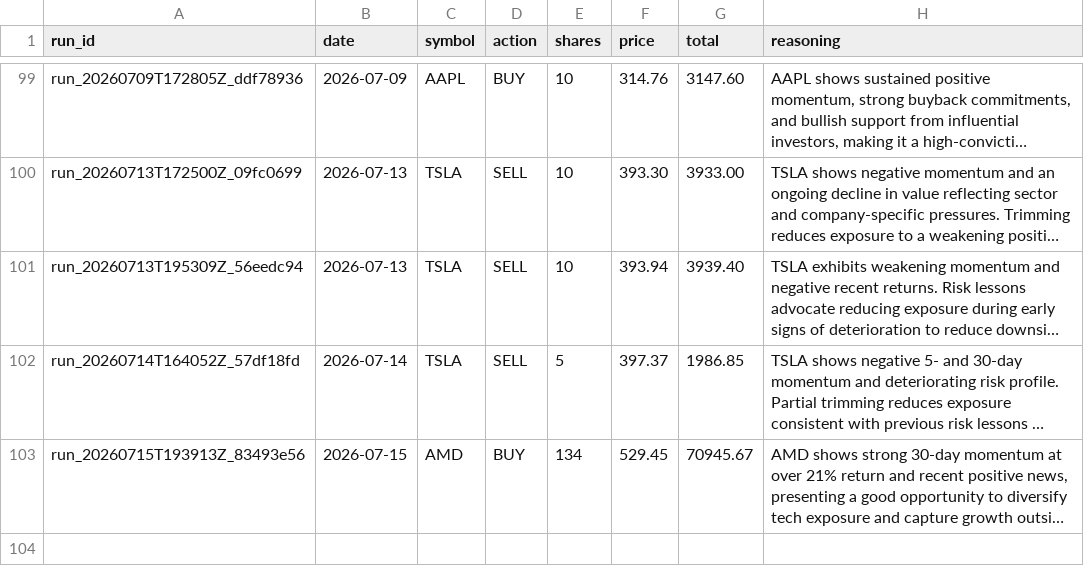
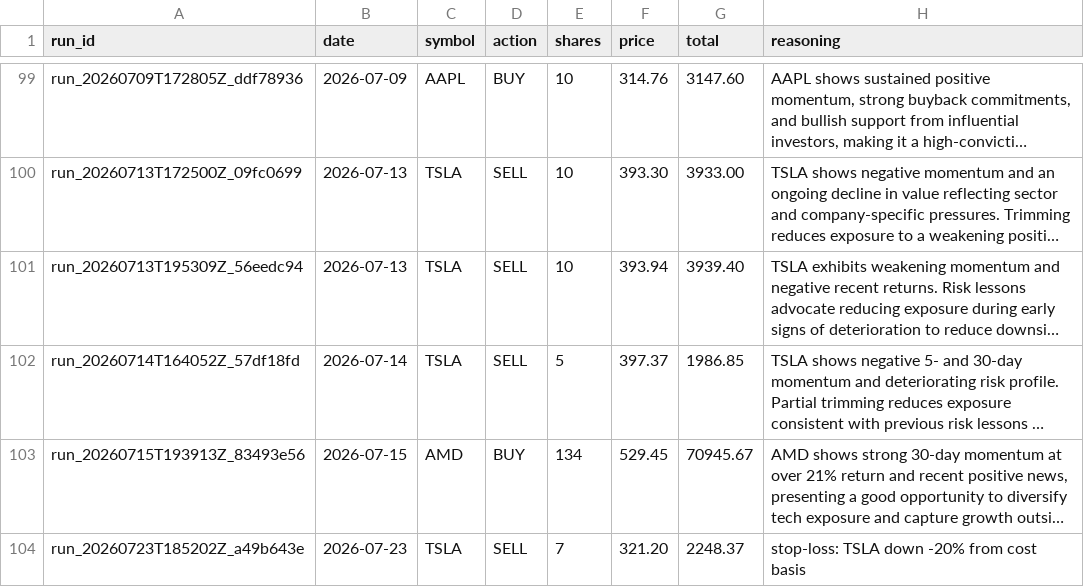
Before and after one commit to pradnyaw25/ai-portfolio-manager, a CSV file: data/trades.csv, drawn as a sheet; only a part is shown, gaps mark what is left out; long unchanged cells end in …; the diff names each change by its address in the sheet, - before the commit and + after, or states it on an @@ line.

```diff
--- a/data/trades.csv
+++ b/data/trades.csv
+row 104: run_20260723T185202Z_a49b643e | 2026-07-23 | TSLA | SELL | 7 | 321.20 | 2248.37 | stop-loss: TSLA down -20% from cost basis
```
Also changed, not shown: data/benchmark_history.csv, data/portfolio_history.csv, 55 other files.
